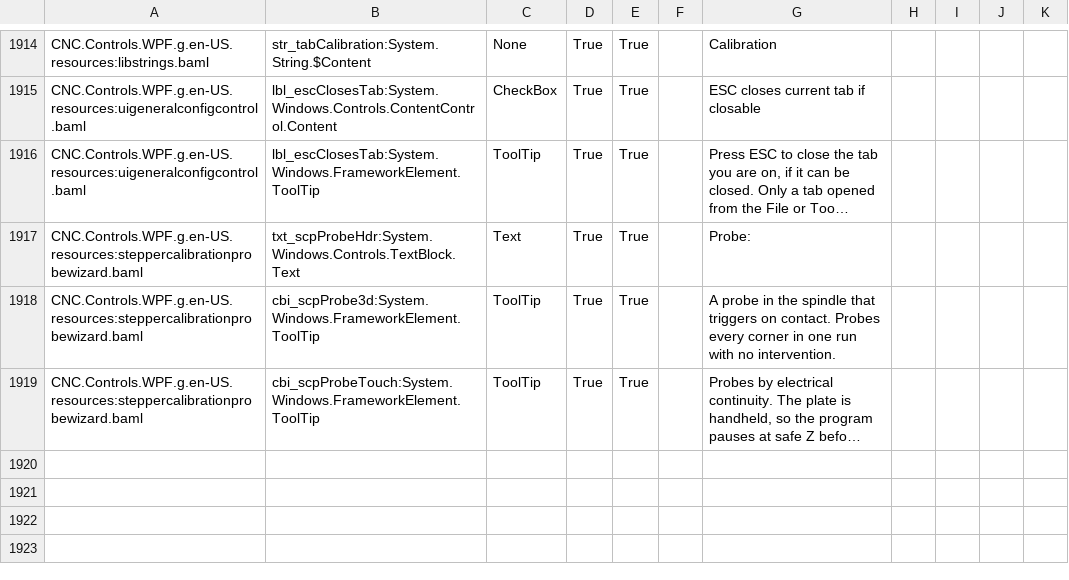
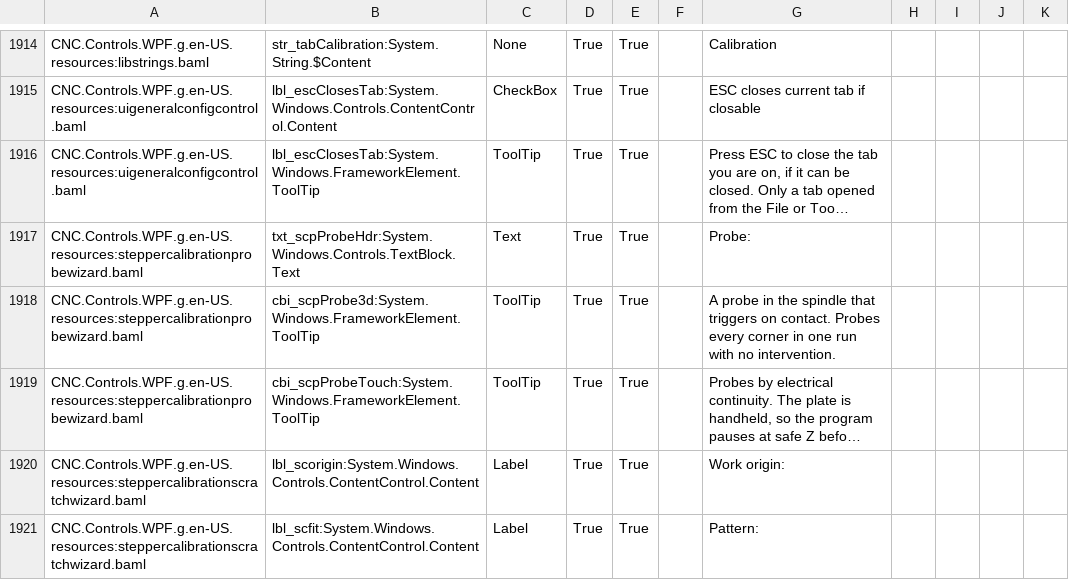
Before and after one commit to ioSenderV2/ioSender, a CSV file: Locale/de-DE/csv/CNC.Controls.WPF.resources.de-DE.csv, drawn as a sheet; only a part is shown, gaps mark what is left out; long unchanged cells end in …; the diff names each change by its address in the sheet, - before the commit and + after, or states it on an @@ line.

```diff
--- a/Locale/de-DE/csv/CNC.Controls.WPF.resources.de-DE.csv
+++ b/Locale/de-DE/csv/CNC.Controls.WPF.resources.de-DE.csv
+row 1920: CNC.Controls.WPF.g.en-US.resources:steppercalibrationscratchwizard.baml | lbl_scorigin:System.Windows.Controls.ContentControl.Content | Label | True | True |  | Work origin:
+row 1921: CNC.Controls.WPF.g.en-US.resources:steppercalibrationscratchwizard.baml | lbl_scfit:System.Windows.Controls.ContentControl.Content | Label | True | True |  | Pattern:
```
Also changed, not shown: Locale/en-US/csv/CNC.Controls.WPF.resources.en-US.csv, Locale/hu-HU/csv/CNC.Controls.WPF.resources.hu-HU.csv, 4 other files.
